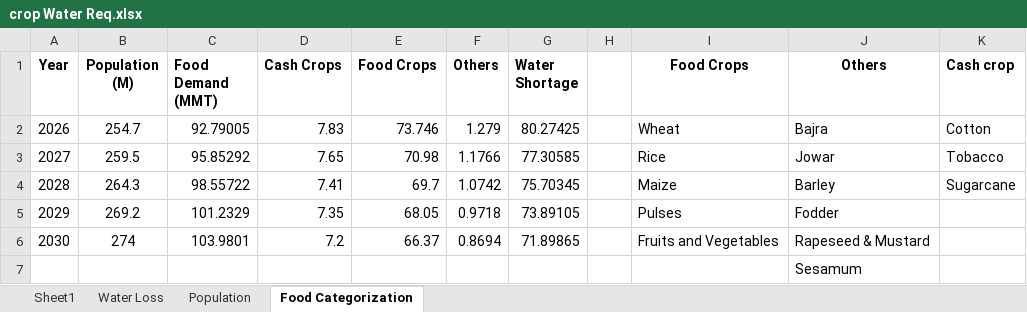
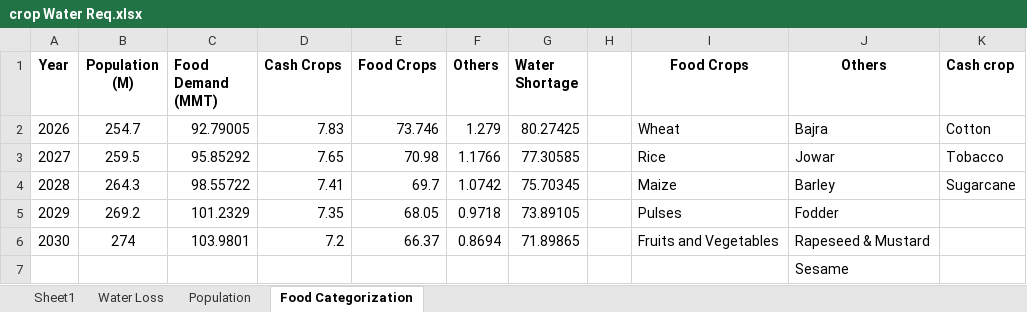
Before and after one commit to AhadKhan09/National-Agriculture-Watch, an Excel workbook: Data/crop Water Req.xlsx, sheet Food Categorization, drawn as a sheet; values as stored, in another font and other column widths than the file's, no borders; the diff names each change by its address in the sheet, - before the commit and + after, or states it on an @@ line.

```diff
--- a/Data/crop Water Req.xlsx (sheet Food Categorization)
+++ b/Data/crop Water Req.xlsx (sheet Food Categorization)
-J7 (Others): Sesamum
+J7 (Others): Sesame
```
Also changed, not shown: 4 other files.
